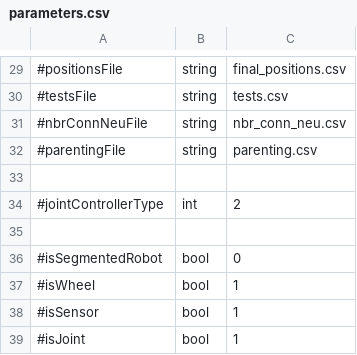
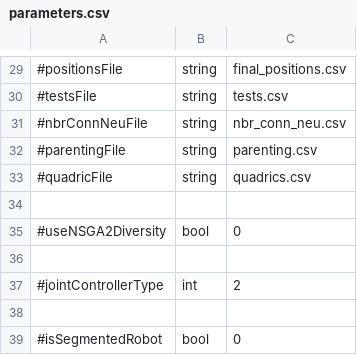
Before and after one commit to AutonomousRoboticEvolution/AREFramework, a CSV file: experiments/bodyplantesting_nn2/parameters.csv, drawn as a sheet; only a part is shown, gaps mark what is left out; the shorter side is filled out with more unchanged rows; the diff covers the shown part only.

```diff
--- a/experiments/bodyplantesting_nn2/parameters.csv
+++ b/experiments/bodyplantesting_nn2/parameters.csv
@@ -32,2 +32,5 @@
 #parentingFile,string,parenting.csv
+#quadricFile,string,quadrics.csv
+
+#useNSGA2Diversity,bool,0
 
```
Also changed, not shown: 8 added rows, 2 removed rows, 2 moved rows and 20 edited cells elsewhere in this file, 5 other files.
